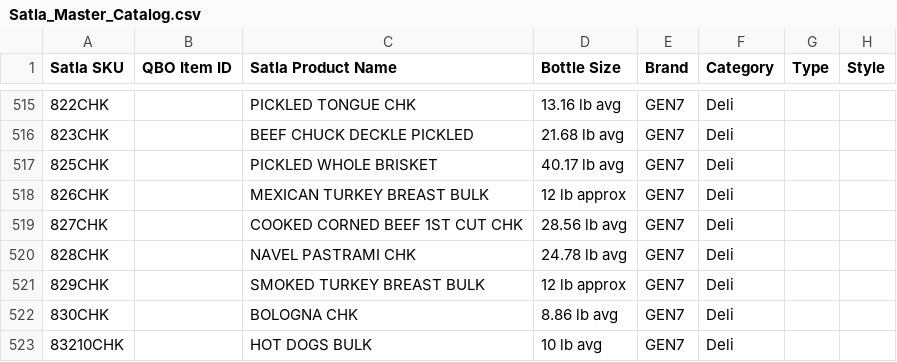
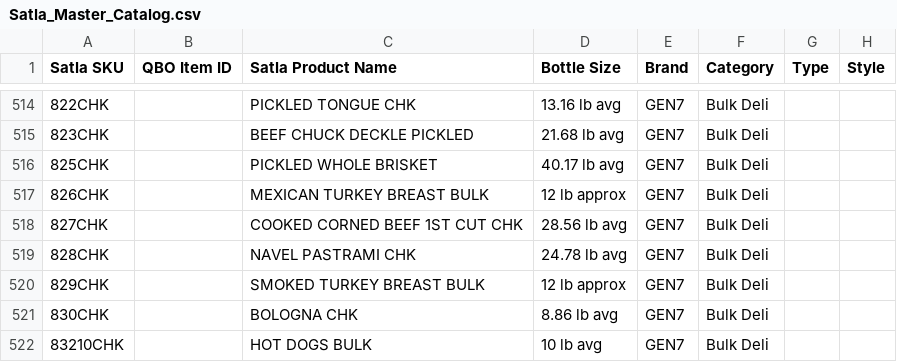
Before and after one commit to onthego770/satla-catalog, a CSV file: Satla_Master_Catalog.csv, drawn as a sheet; only a part is shown, gaps mark what is left out; addresses are those after the commit; the diff covers the shown part only; the diff names each change by its address in the sheet, - before the commit and + after, or states it on an @@ line.

```diff
--- a/Satla_Master_Catalog.csv
+++ b/Satla_Master_Catalog.csv
-F514:F522 (Category): Deli
+F514:F522 (Category): Bulk Deli
```
Also changed, not shown: 1 removed row and 36 edited cells elsewhere in this file.
